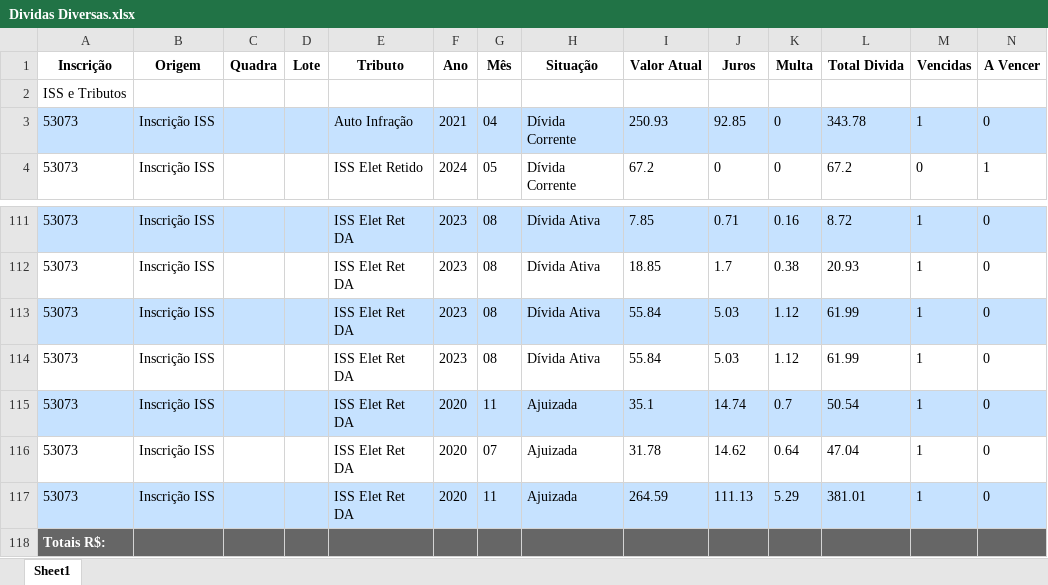
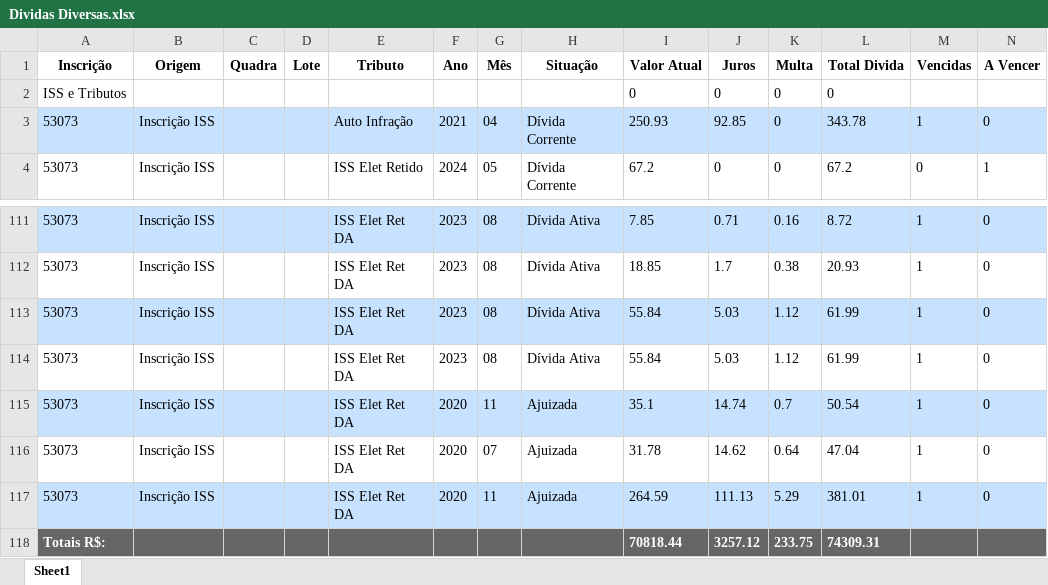
Before and after one commit to Mr-S41to/sgip-anapolis, an Excel workbook: PrototipoAnapolis/Dividas Diversas.xlsx, sheet Sheet1, drawn as a sheet; only a part is shown, gaps mark what is left out; values as stored, in another font and other column widths than the file's, no borders; removed rows and columns are numbered as before the commit, all else as after; the diff names each change by its address in the sheet, - before the commit and + after, or states it on an @@ line.

```diff
--- a/PrototipoAnapolis/Dividas Diversas.xlsx (sheet Sheet1)
+++ b/PrototipoAnapolis/Dividas Diversas.xlsx (sheet Sheet1)
-row 2: ISS e Tributos
+row 2: ISS e Tributos |  |  |  |  |  |  |  | 0 | 0 | 0 | 0
-row 118: Totais R$:
+row 118: Totais R$: |  |  |  |  |  |  |  | 70818.44 | 3257.12 | 233.75 | 74309.31
```
Also changed, not shown: PrototipoAnapolis/Relatório Final.xlsx, 3 other files.
